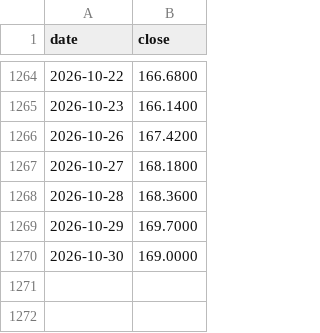
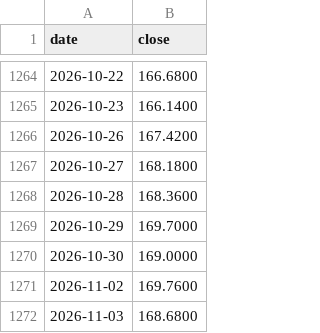
Before and after one commit to DevNomad17/portfolio_tracker, a CSV file: data/prices/XSX6.csv, drawn as a sheet; only a part is shown, gaps mark what is left out.

```diff
--- a/data/prices/XSX6.csv
+++ b/data/prices/XSX6.csv
@@ -1270 +1270,3 @@ date,close
 2026-10-30,169.0000
+2026-11-02,169.7600
+2026-11-03,168.6800
```
Also changed, not shown: data/prices/CSSPX.csv, data/prices/R2US.csv, 2 other files.
